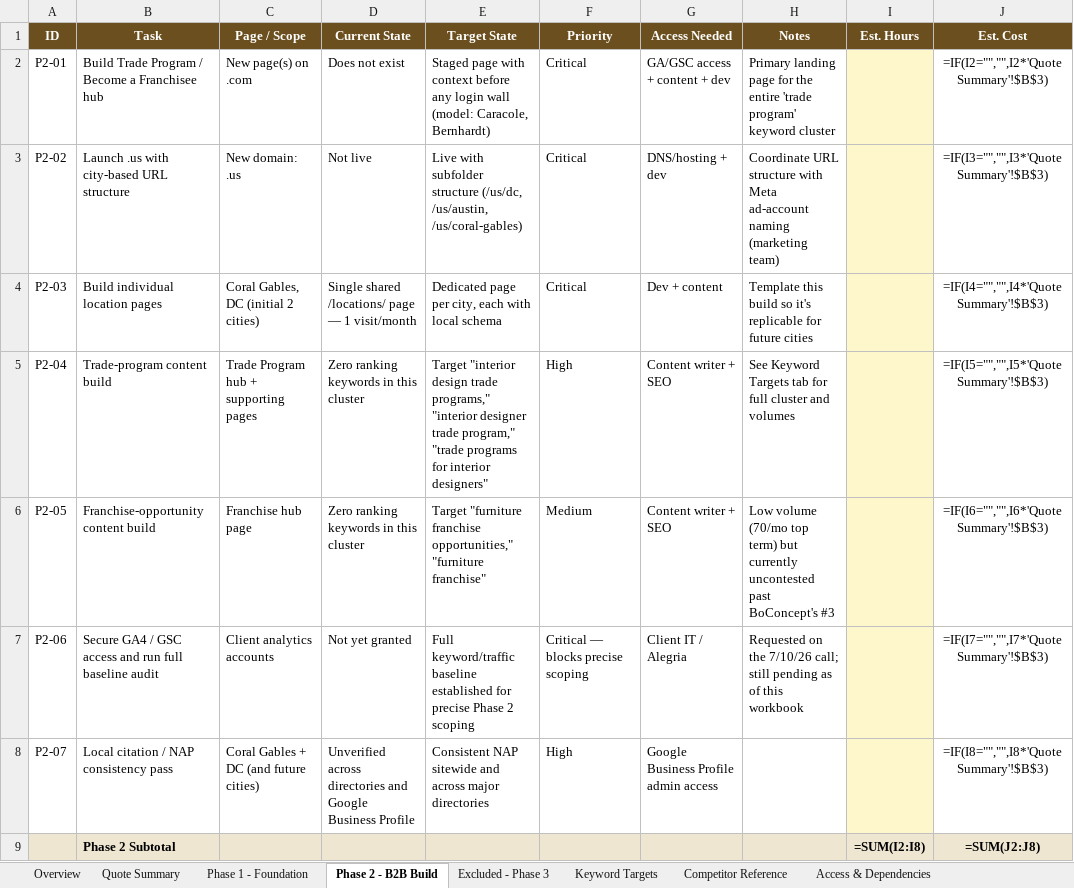
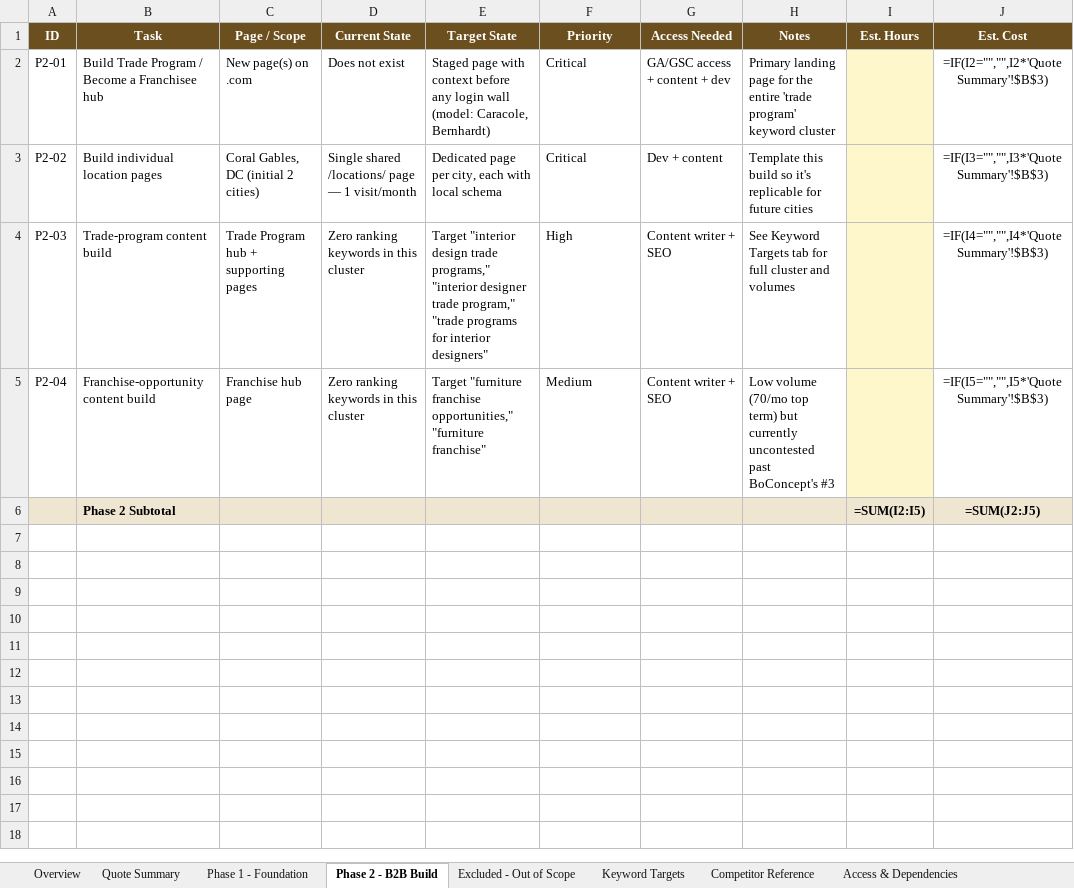
Before and after one commit to jonestj-boop/decks, an Excel workbook: decks/adriana-hoyos/seo-implementation-workbook.xlsx, sheet Phase 2 - B2B Build, drawn as a sheet; values as stored, in another font and other column widths than the file's, no borders; formulas without a stored value are shown as written; removed rows and columns are numbered as before the commit, all else as after; the diff names each change by its address in the sheet, - before the commit and + after, or states it on an @@ line.

Commit message:
AH SEO workbook: remove backlink outreach, .us launch, GA4/GSC access, and NAP/citation tasks per client direction

```diff
--- a/decks/adriana-hoyos/seo-implementation-workbook.xlsx (sheet Phase 2 - B2B Build)
+++ b/decks/adriana-hoyos/seo-implementation-workbook.xlsx (sheet Phase 2 - B2B Build)
-sheet tab: Excluded - Phase 3
+sheet tab: Excluded - Out of Scope
-B3 (Task): Launch .us with city-based URL structure
+B3 (Task): Build individual location pages
-C3 (Page / Scope): New domain: .us
+C3 (Page / Scope): Coral Gables, DC (initial 2 cities)
-D3 (Current State): Not live
+D3 (Current State): Single shared /locations/ page — 1 visit/month
-E3 (Target State): Live with subfolder structure (/us/dc, /us/austin, /us/coral-gables)
+E3 (Target State): Dedicated page per city, each with local schema
-G3 (Access Needed): DNS/hosting + dev
+G3 (Access Needed): Dev + content
-H3 (Notes): Coordinate URL structure with Meta ad-account naming (marketing team)
+H3 (Notes): Template this build so it's replicable for future cities
-B4 (Task): Build individual location pages
+B4 (Task): Trade-program content build
-C4 (Page / Scope): Coral Gables, DC (initial 2 cities)
+C4 (Page / Scope): Trade Program hub + supporting pages
-D4 (Current State): Single shared /locations/ page — 1 visit/month
+D4 (Current State): Zero ranking keywords in this cluster
-E4 (Target State): Dedicated page per city, each with local schema
+E4 (Target State): Target "interior design trade programs," "interior designer trade program," "trade programs for interior designers"
-F4 (Priority): Critical
+F4 (Priority): High
-G4 (Access Needed): Dev + content
+G4 (Access Needed): Content writer + SEO
-H4 (Notes): Template this build so it's replicable for future cities
+H4 (Notes): See Keyword Targets tab for full cluster and volumes
-B5 (Task): Trade-program content build
+B5 (Task): Franchise-opportunity content build
-C5 (Page / Scope): Trade Program hub + supporting pages
+C5 (Page / Scope): Franchise hub page
-E5 (Target State): Target "interior design trade programs," "interior designer trade program," "trade programs for interior designers"
+E5 (Target State): Target "furniture franchise opportunities," "furniture franchise"
-F5 (Priority): High
+F5 (Priority): Medium
-H5 (Notes): See Keyword Targets tab for full cluster and volumes
+H5 (Notes): Low volume (70/mo top term) but currently uncontested past BoConcept's #3
-row 6: P2-05 | Franchise-opportunity content build | Franchise hub page | Zero ranking keywords in this cluster | Target "furniture franchise opportunities," "furniture franchise" | Medium | Content writer + SEO | Low volume (70/mo top term) but currently uncontested past BoConcept's #3 |  | =IF(I6="","",I6*'Quote Summary'!$B$3)
-row 7: P2-06 | Secure GA4 / GSC access and run full baseline audit | Client analytics accounts | Not yet granted | Full keyword/traffic baseline established for precise Phase 2 scoping | Critical — blocks precise scoping | Client IT / Alegria | Requested on the 7/10/26 call; still pending as of this workbook |  | =IF(I7="","",I7*'Quote Summary'!$B$3)
-row 8: P2-07 | Local citation / NAP consistency pass | Coral Gables + DC (and future cities) | Unverified across directories and Google Business Profile | Consistent NAP sitewide and across major directories | High | Google Business Profile admin access |  |  | =IF(I8="","",I8*'Quote Summary'!$B$3)
-I6 (Est. Hours): =SUM(I2:I8)
+I6 (Est. Hours): =SUM(I2:I5)
-J6 (Est. Cost): =SUM(J2:J8)
+J6 (Est. Cost): =SUM(J2:J5)
```
Also changed, not shown: sheet Phase 1 - Foundation, sheet Access & Dependencies, sheet Excluded - Out of Scope, sheet Quote Summary, sheet Overview.
